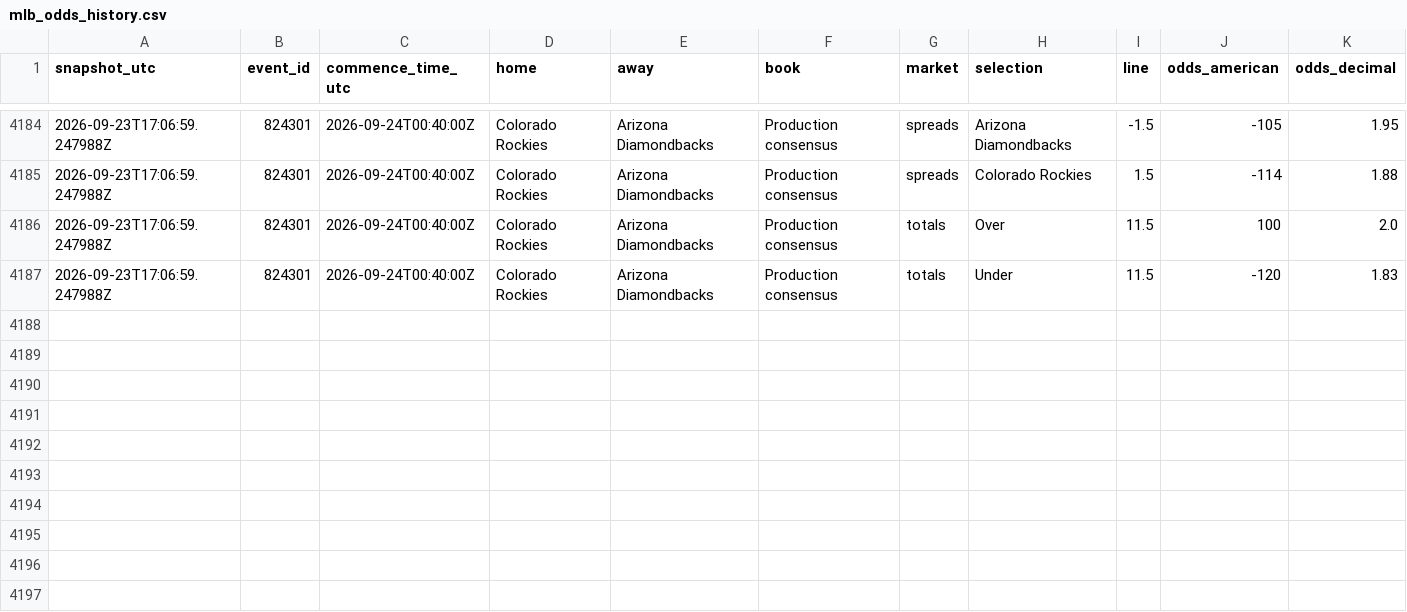
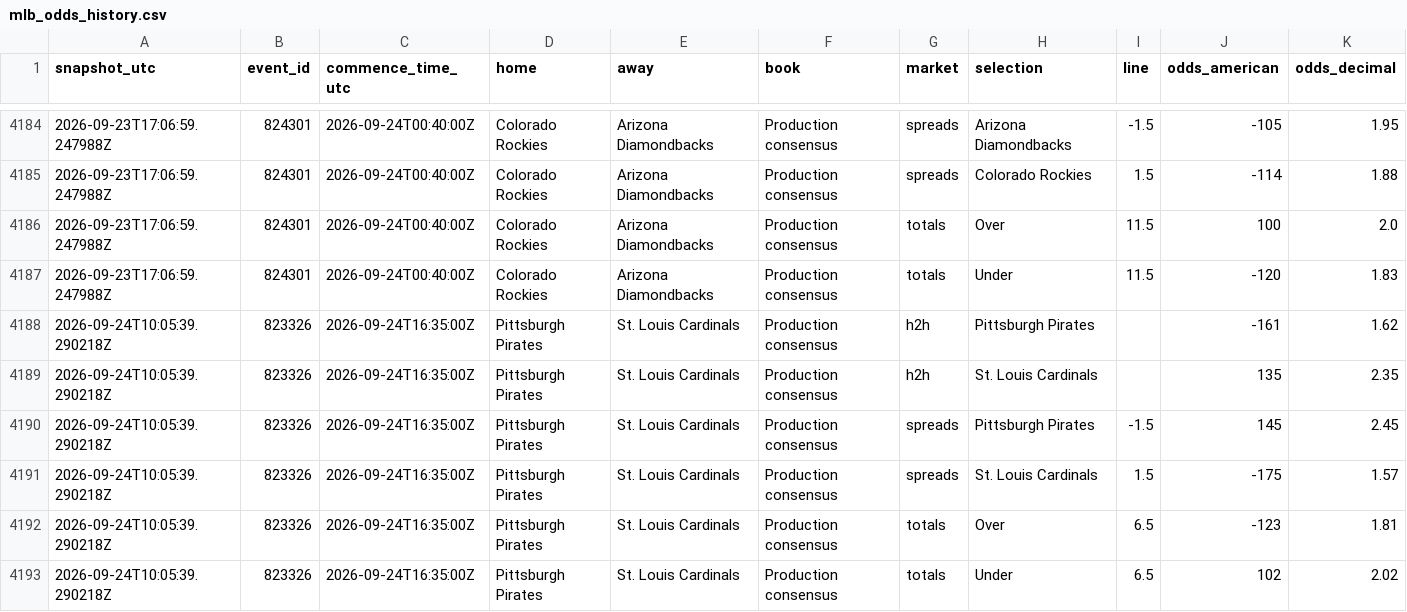
Before and after one commit to ricardodanmaravilla-coder/MLB-Pred, a CSV file: data/mlb_odds_history.csv, drawn as a sheet; only a part is shown, gaps mark what is left out; the diff names each change by its address in the sheet, - before the commit and + after, or states it on an @@ line.

```diff
--- a/data/mlb_odds_history.csv
+++ b/data/mlb_odds_history.csv
+row 4188: 2026-09-24T10:05:39.290218Z | 823326 | 2026-09-24T16:35:00Z | Pittsburgh Pirates | St. Louis Cardinals | Production consensus | h2h | Pittsburgh Pirates |  | -161 | 1.62
+row 4189: 2026-09-24T10:05:39.290218Z | 823326 | 2026-09-24T16:35:00Z | Pittsburgh Pirates | St. Louis Cardinals | Production consensus | h2h | St. Louis Cardinals |  | 135 | 2.35
+row 4190: 2026-09-24T10:05:39.290218Z | 823326 | 2026-09-24T16:35:00Z | Pittsburgh Pirates | St. Louis Cardinals | Production consensus | spreads | Pittsburgh Pirates | -1.5 | 145 | 2.45
+row 4191: 2026-09-24T10:05:39.290218Z | 823326 | 2026-09-24T16:35:00Z | Pittsburgh Pirates | St. Louis Cardinals | Production consensus | spreads | St. Louis Cardinals | 1.5 | -175 | 1.57
+row 4192: 2026-09-24T10:05:39.290218Z | 823326 | 2026-09-24T16:35:00Z | Pittsburgh Pirates | St. Louis Cardinals | Production consensus | totals | Over | 6.5 | -123 | 1.81
+row 4193: 2026-09-24T10:05:39.290218Z | 823326 | 2026-09-24T16:35:00Z | Pittsburgh Pirates | St. Louis Cardinals | Production consensus | totals | Under | 6.5 | 102 | 2.02
```
